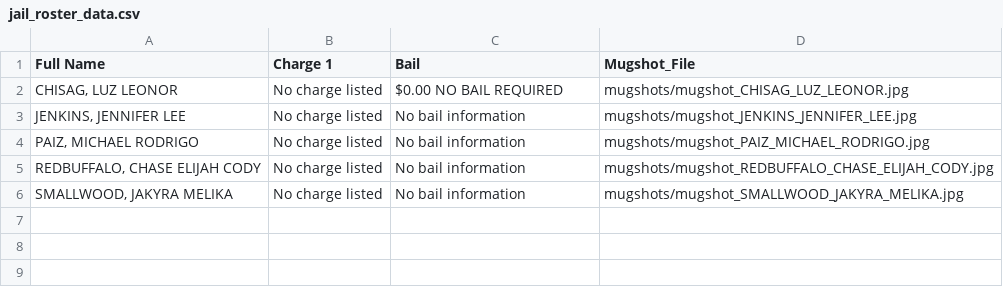
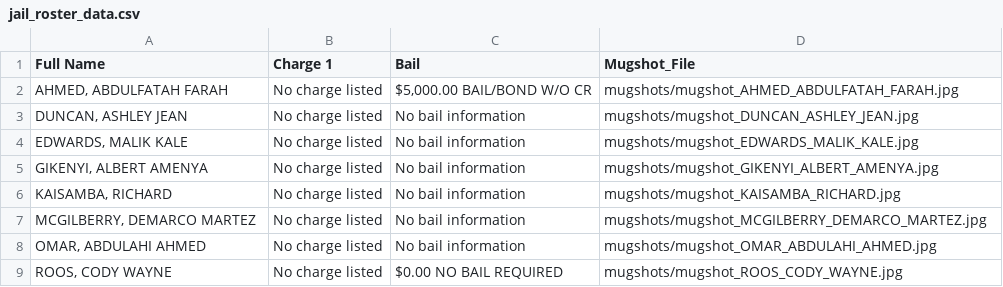
Before and after one commit to ryanjhermes/minneapolismugshots, a CSV file: jail_roster_data.csv, drawn as a sheet.

```diff
--- a/jail_roster_data.csv
+++ b/jail_roster_data.csv
@@ -1,6 +1,9 @@
 Full Name,Charge 1,Bail,Mugshot_File
-"CHISAG, LUZ LEONOR",No charge listed,$0.00 NO BAIL REQUIRED,mugshots/mugshot_CHISAG_LUZ_LEONOR.jpg
-"JENKINS, JENNIFER LEE",No charge listed,No bail information,mugshots/mugshot_JENKINS_JENNIFER_LEE.jpg
-"PAIZ, MICHAEL RODRIGO",No charge listed,No bail information,mugshots/mugshot_PAIZ_MICHAEL_RODRIGO.jpg
-"REDBUFFALO, CHASE ELIJAH CODY",No charge listed,No bail information,mugshots/mugshot_REDBUFFALO_CHASE_ELIJAH_CODY.jpg
-"SMALLWOOD, JAKYRA MELIKA",No charge listed,No bail information,mugshots/mugshot_SMALLWOOD_JAKYRA_MELIKA.jpg
+"AHMED, ABDULFATAH FARAH",No charge listed,"$5,000.00 BAIL/BOND W/O CR",mugshots/mugshot_AHMED_ABDULFATAH_FARAH.jpg
+"DUNCAN, ASHLEY JEAN",No charge listed,No bail information,mugshots/mugshot_DUNCAN_ASHLEY_JEAN.jpg
+"EDWARDS, MALIK KALE",No charge listed,No bail information,mugshots/mugshot_EDWARDS_MALIK_KALE.jpg
+"GIKENYI, ALBERT AMENYA",No charge listed,No bail information,mugshots/mugshot_GIKENYI_ALBERT_AMENYA.jpg
+"KAISAMBA, RICHARD",No charge listed,No bail information,mugshots/mugshot_KAISAMBA_RICHARD.jpg
+"MCGILBERRY, DEMARCO MARTEZ",No charge listed,No bail information,mugshots/mugshot_MCGILBERRY_DEMARCO_MARTEZ.jpg
+"OMAR, ABDULAHI AHMED",No charge listed,No bail information,mugshots/mugshot_OMAR_ABDULAHI_AHMED.jpg
+"ROOS, CODY WAYNE",No charge listed,$0.00 NO BAIL REQUIRED,mugshots/mugshot_ROOS_CODY_WAYNE.jpg
```
Also changed, not shown: 9 other files.
